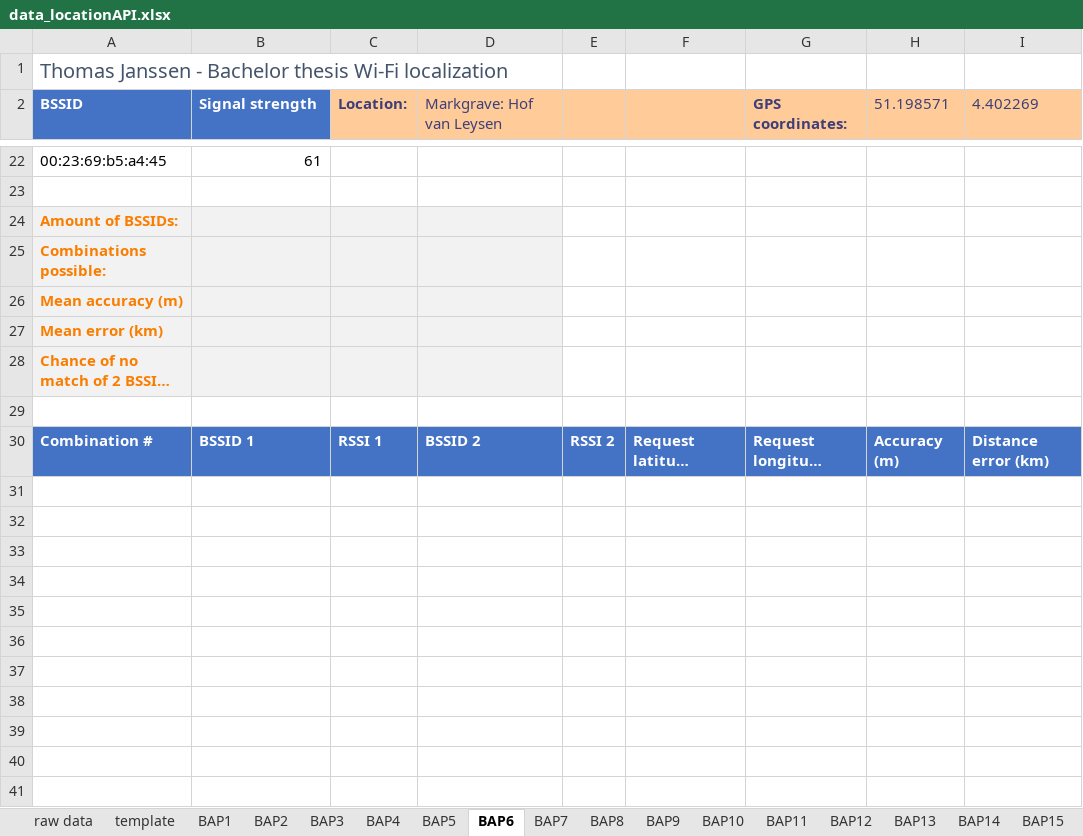
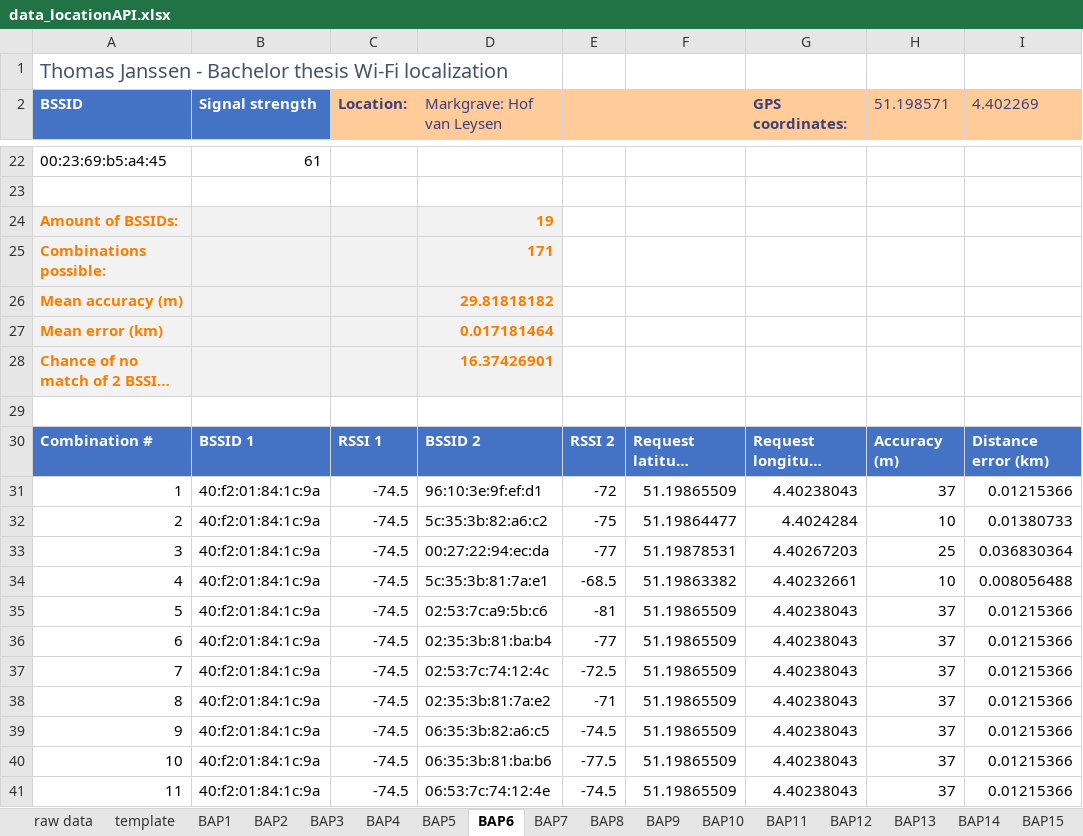
Before and after one commit to thomasjanssenR8/Localization, an Excel workbook: data_locationAPI.xlsx, sheet BAP6, drawn as a sheet; only a part is shown, gaps mark what is left out; long unchanged cells end in …; values as stored, in another font and other column widths than the file's, no borders; table styles not drawn; the diff covers the shown part only; the diff names each change by its address in the sheet, - before the commit and + after, or states it on an @@ line.

```diff
--- a/data_locationAPI.xlsx (sheet BAP6)
+++ b/data_locationAPI.xlsx (sheet BAP6)
-D24 (Markgrave: Hof van Leysen): (empty)
+D24 (Markgrave: Hof van Leysen): 19
-D25 (Markgrave: Hof van Leysen): (empty)
+D25 (Markgrave: Hof van Leysen): 171
-D26 (Markgrave: Hof van Leysen): (empty)
+D26 (Markgrave: Hof van Leysen): 29.81818182
-D27 (Markgrave: Hof van Leysen): (empty)
+D27 (Markgrave: Hof van Leysen): 0.017181464
-D28 (Markgrave: Hof van Leysen): (empty)
+D28 (Markgrave: Hof van Leysen): 16.37426901
+row 31: 1 | 40:f2:01:84:1c:9a | -74.5 | 96:10:3e:9f:ef:d1 | -72 | 51.19865509 | 4.40238043 | 37 | 0.01215366
+row 32: 2 | 40:f2:01:84:1c:9a | -74.5 | 5c:35:3b:82:a6:c2 | -75 | 51.19864477 | 4.4024284 | 10 | 0.01380733
+row 33: 3 | 40:f2:01:84:1c:9a | -74.5 | 00:27:22:94:ec:da | -77 | 51.19878531 | 4.40267203 | 25 | 0.036830364
+row 34: 4 | 40:f2:01:84:1c:9a | -74.5 | 5c:35:3b:81:7a:e1 | -68.5 | 51.19863382 | 4.40232661 | 10 | 0.008056488
+row 35: 5 | 40:f2:01:84:1c:9a | -74.5 | 02:53:7c:a9:5b:c6 | -81 | 51.19865509 | 4.40238043 | 37 | 0.01215366
+row 36: 6 | 40:f2:01:84:1c:9a | -74.5 | 02:35:3b:81:ba:b4 | -77 | 51.19865509 | 4.40238043 | 37 | 0.01215366
+row 37: 7 | 40:f2:01:84:1c:9a | -74.5 | 02:53:7c:74:12:4c | -72.5 | 51.19865509 | 4.40238043 | 37 | 0.01215366
+row 38: 8 | 40:f2:01:84:1c:9a | -74.5 | 02:35:3b:81:7a:e2 | -71 | 51.19865509 | 4.40238043 | 37 | 0.01215366
+row 39: 9 | 40:f2:01:84:1c:9a | -74.5 | 06:35:3b:82:a6:c5 | -74.5 | 51.19865509 | 4.40238043 | 37 | 0.01215366
+row 40: 10 | 40:f2:01:84:1c:9a | -74.5 | 06:35:3b:81:ba:b6 | -77.5 | 51.19865509 | 4.40238043 | 37 | 0.01215366
+row 41: 11 | 40:f2:01:84:1c:9a | -74.5 | 06:53:7c:74:12:4e | -74.5 | 51.19865509 | 4.40238043 | 37 | 0.01215366
```
Also changed, not shown: 160 added rows elsewhere in this sheet, sheet BAP5, sheet BAP14, sheet BAP11, sheet BAP8, sheet BAP9, sheet BAP13, 3 more sheets, data_wigle.xlsx, 3 other files.
